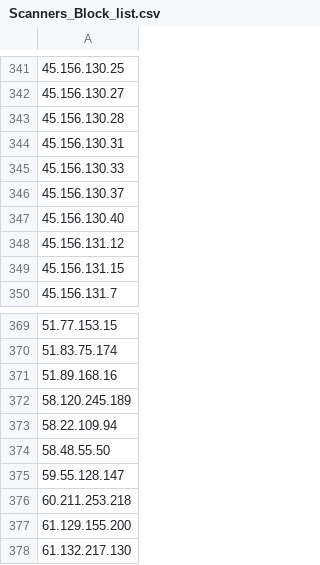
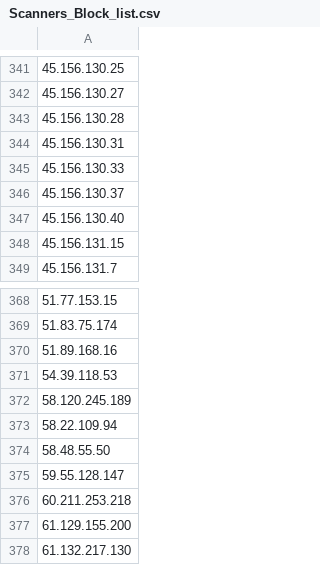
Before and after one commit to UICSplunk/BlockLists, a CSV file: Scanners_Block_list.csv, drawn as a sheet; only a part is shown, gaps mark what is left out; removed rows and columns are numbered as before the commit, all else as after; the diff names each change by its address in the sheet, - before the commit and + after, or states it on an @@ line.

Commit message:
Sent via SOAR - 2025-01-08 17:00:01.363159+00

```diff
--- a/Scanners_Block_list.csv
+++ b/Scanners_Block_list.csv
-row 348: 45.156.131.12
+row 371: 54.39.118.53
```
